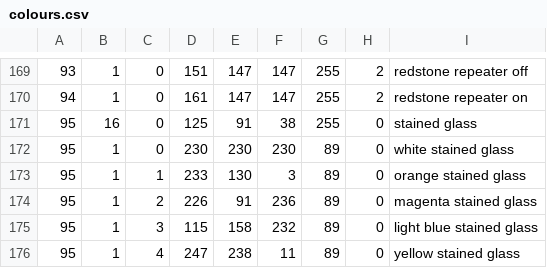
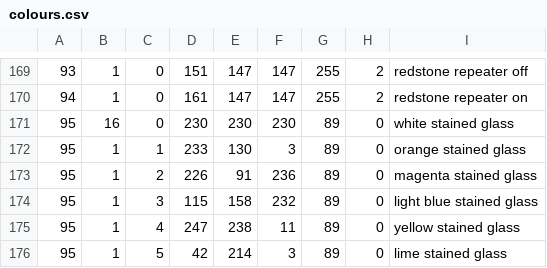
Before and after one commit to saltire/cmapbash, a CSV file: colours.csv, drawn as a sheet; only a part is shown, gaps mark what is left out; the shorter side is filled out with more unchanged rows.

Commit message:
Fix a couple memory leaks, colour issue
Remember to use nbt_free() instead of free() on an nbt_node pointer.

Also, stained glass now renders properly.

```diff
--- a/colours.csv
+++ b/colours.csv
@@ -170,4 +170,3 @@
 94,1,0,161,147,147,255,2,redstone repeater on
-95,16,0,125,91,38,255,0,stained glass
-95,1,0,230,230,230,89,0,white stained glass
+95,16,0,230,230,230,89,0,white stained glass
 95,1,1,233,130,3,89,0,orange stained glass
```
Also changed, not shown: 2 other files.
